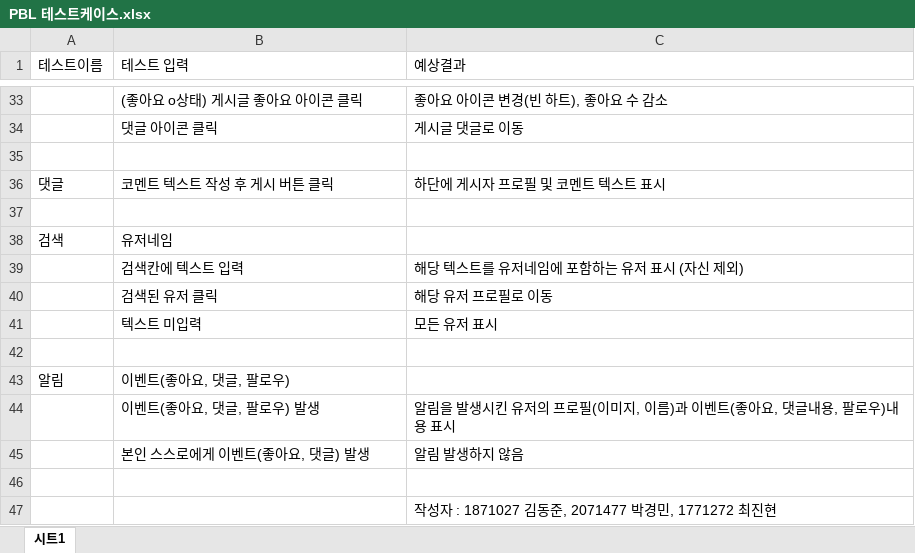
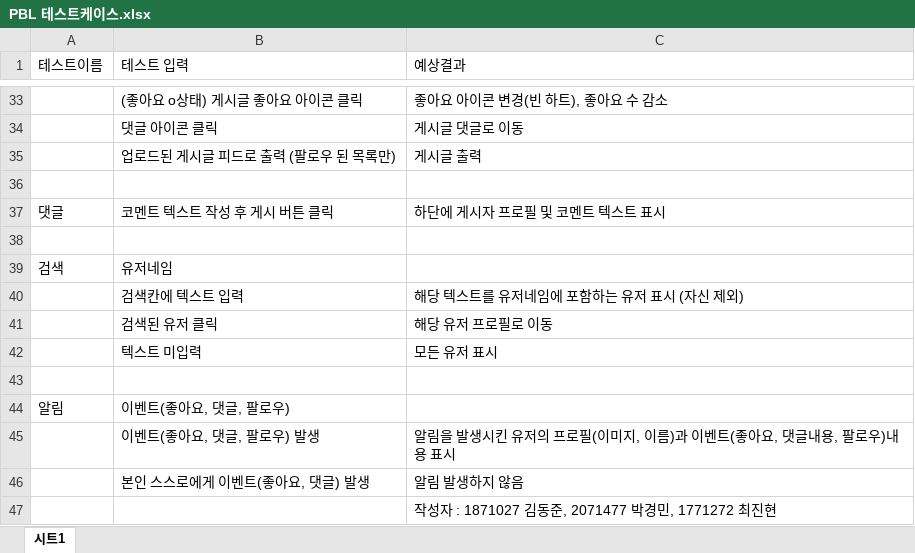
Before and after one commit to team-cascade/Android-SNS, an Excel workbook: doc/PBL 테스트케이스.xlsx, sheet 시트1, drawn as a sheet; only a part is shown, gaps mark what is left out; values as stored, in another font and other column widths than the file's, no cell formats; removed rows and columns are numbered as before the commit, all else as after; the diff names each change by its address in the sheet, - before the commit and + after, or states it on an @@ line.

Commit message:
Add files via upload

```diff
--- a/doc/PBL 테스트케이스.xlsx (sheet 시트1)
+++ b/doc/PBL 테스트케이스.xlsx (sheet 시트1)
+row 35:  | 업로드된 게시글 피드로 출력 (팔로우 된 목록만) | 게시글 출력
-row 46: (empty)
```
Also changed, not shown: cell formats.
